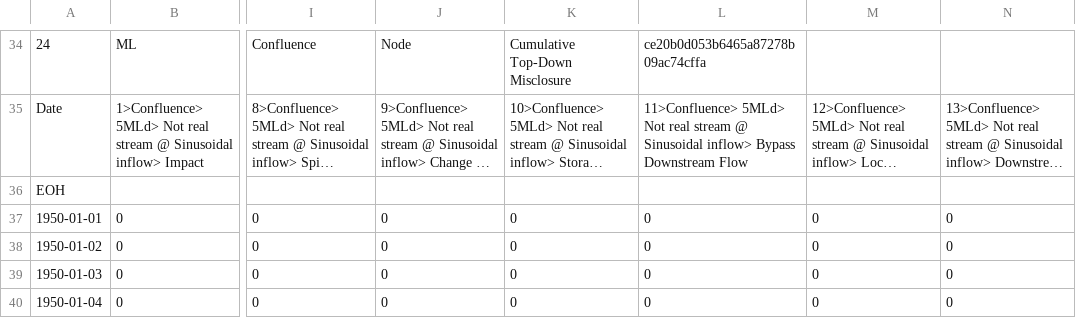
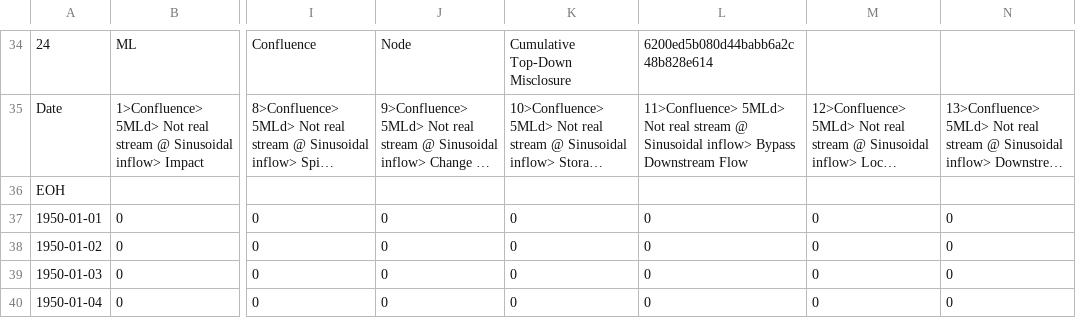
Before and after one commit to H-A-R-C/RODIS, a CSV file: SimpleTests/Scenario35/RODISOutputs/RODIS_RunSTEDILegacyVersion_Scenario35.res.csv, drawn as a sheet; only a part is shown, gaps mark what is left out; long unchanged cells end in …; the diff covers the shown part only; the diff names each change by its address in the sheet, - before the commit and + after, or states it on an @@ line.

```diff
--- a/SimpleTests/Scenario35/RODISOutputs/RODIS_RunSTEDILegacyVersion_Scenario35.res.csv
+++ b/SimpleTests/Scenario35/RODISOutputs/RODIS_RunSTEDILegacyVersion_Scenario35.res.csv
-L34: ce20b0d053b6465a87278b09ac74cffa
+L34: 6200ed5b080d44babb6a2c48b828e614
```
Also changed, not shown: 24 edited cells elsewhere in this file, SimpleTests/Scenario35/RODISOutputs/RODIS_RunSTEDILegacyVersion_Scenario35_-99.res.csv, SimpleTests/Scenario35/RODISOutputs/RODIS_RunSTEDILegacyVersion_Scenario35_DandS.res.csv, 1 other file.
